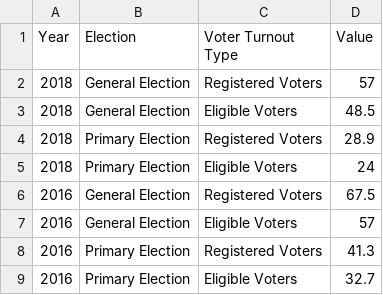
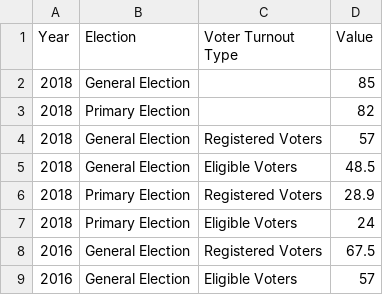
Before and after one commit to CityOfLosAngeles/open-sdg-data-starter, a CSV file: data/indicator_16-7-2.csv, drawn as a sheet; only a part is shown; the shorter side is filled out with more unchanged rows; the diff names each change by its address in the sheet, - before the commit and + after, or states it on an @@ line.

Commit message:
Add files via upload

```diff
--- a/data/indicator_16-7-2.csv
+++ b/data/indicator_16-7-2.csv
+row 2: 2018 | General Election |  | 85
+row 3: 2018 | Primary Election |  | 82
```
